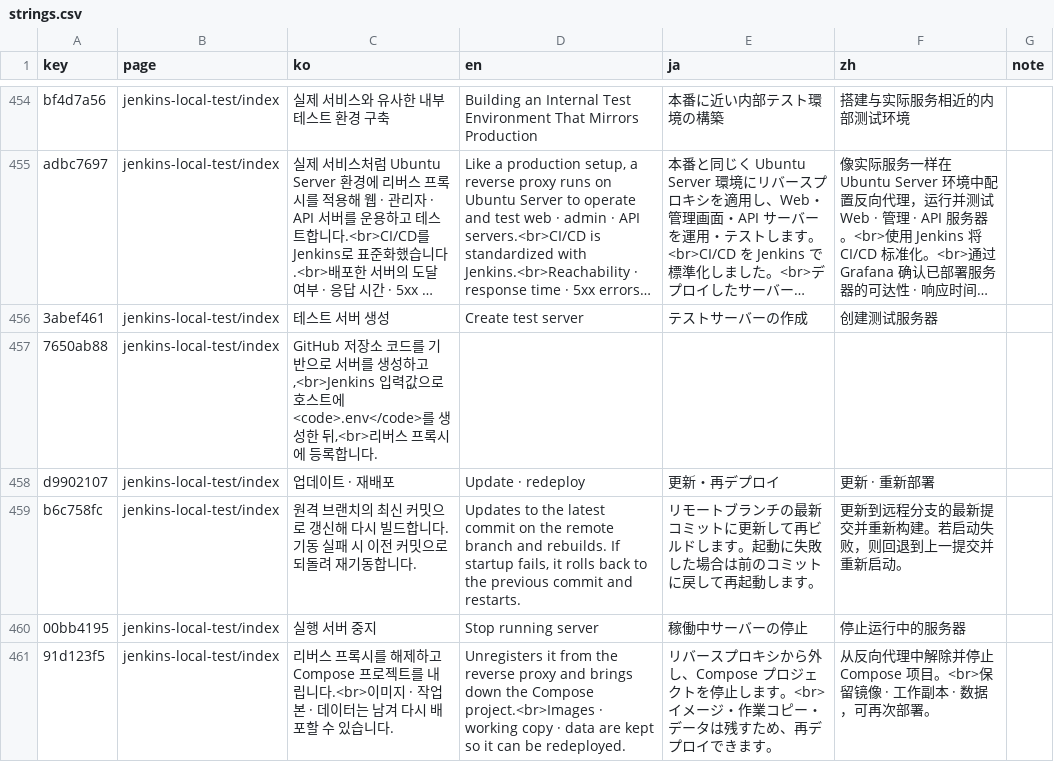
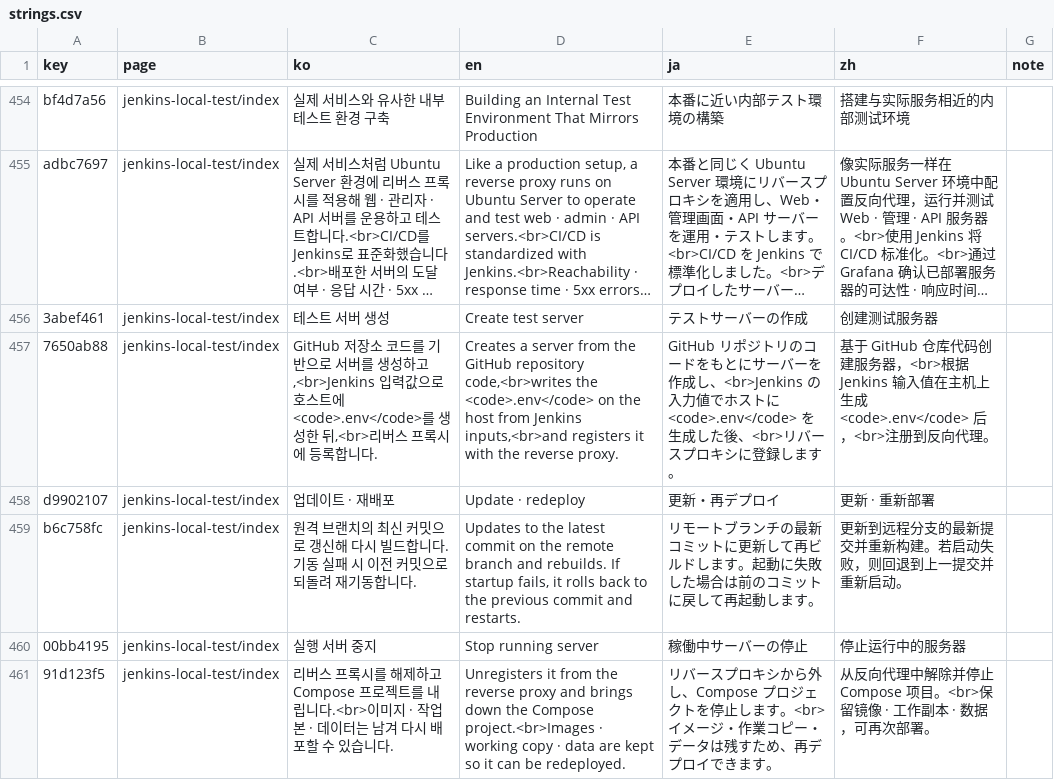
Before and after one commit to DongHyeon9/portfolio, a CSV file: i18n/strings.csv, drawn as a sheet; only a part is shown, gaps mark what is left out; long unchanged cells end in …; the diff names each change by its address in the sheet, - before the commit and + after, or states it on an @@ line.

```diff
--- a/i18n/strings.csv
+++ b/i18n/strings.csv
-D457 (en): (empty)
+D457 (en): Creates a server from the GitHub repository code,<br>writes the <code>.env</code> on the host from Jenkins inputs,<br>and registers it with the reverse proxy.
-E457 (ja): (empty)
+E457 (ja): GitHub リポジトリのコードをもとにサーバーを作成し、<br>Jenkins の入力値でホストに <code>.env</code> を生成した後、<br>リバースプロキシに登録します。
-F457 (zh): (empty)
+F457 (zh): 基于 GitHub 仓库代码创建服务器，<br>根据 Jenkins 输入值在主机上生成 <code>.env</code> 后，<br>注册到反向代理。
```
